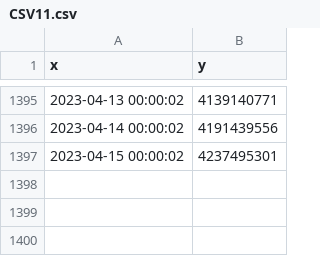
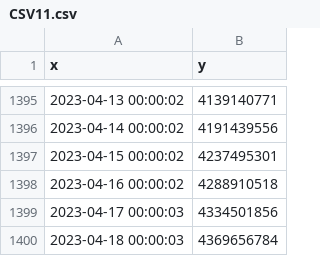
Before and after one commit to MoneyGrass/PnW_Graph_CSV, a CSV file: food/CSV11.csv, drawn as a sheet; only a part is shown, gaps mark what is left out; the diff names each change by its address in the sheet, - before the commit and + after, or states it on an @@ line.

```diff
--- a/food/CSV11.csv
+++ b/food/CSV11.csv
+row 1398: 2023-04-16 00:00:02 | 4288910518
+row 1399: 2023-04-17 00:00:03 | 4334501856
+row 1400: 2023-04-18 00:00:03 | 4369656784
```
Also changed, not shown: manus/CSV13.csv, manus/CSV19.csv, 15 other files.
